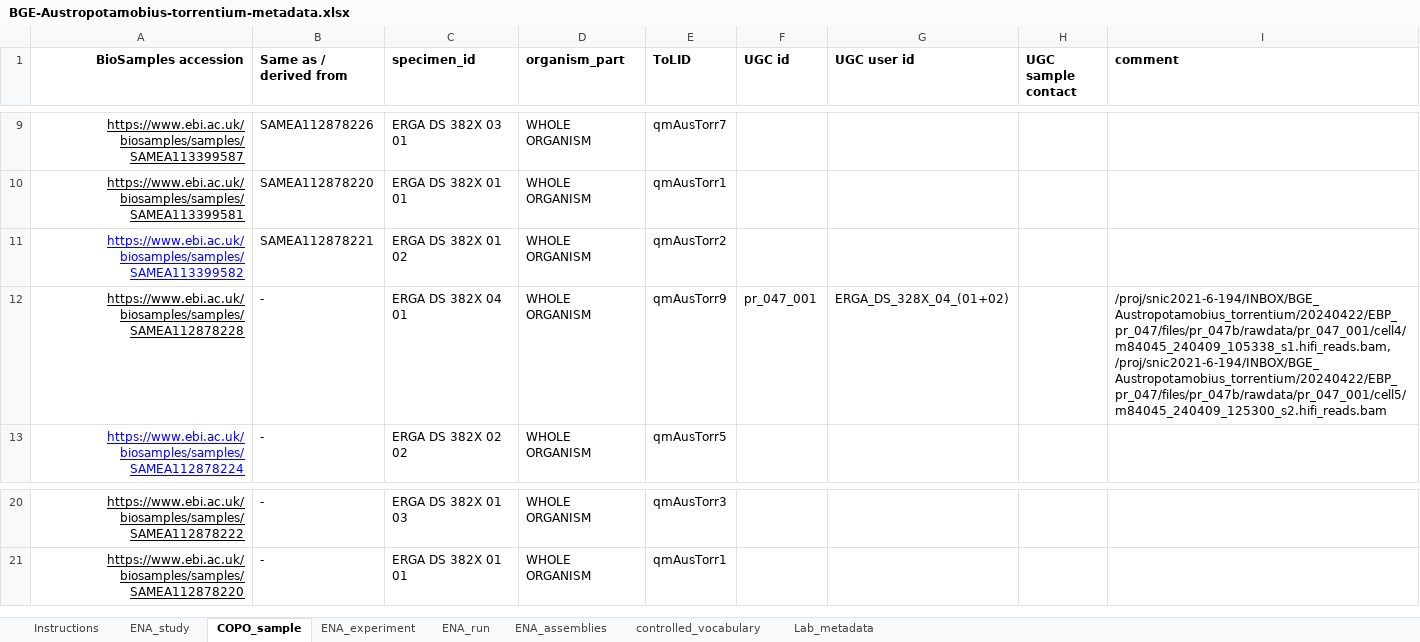
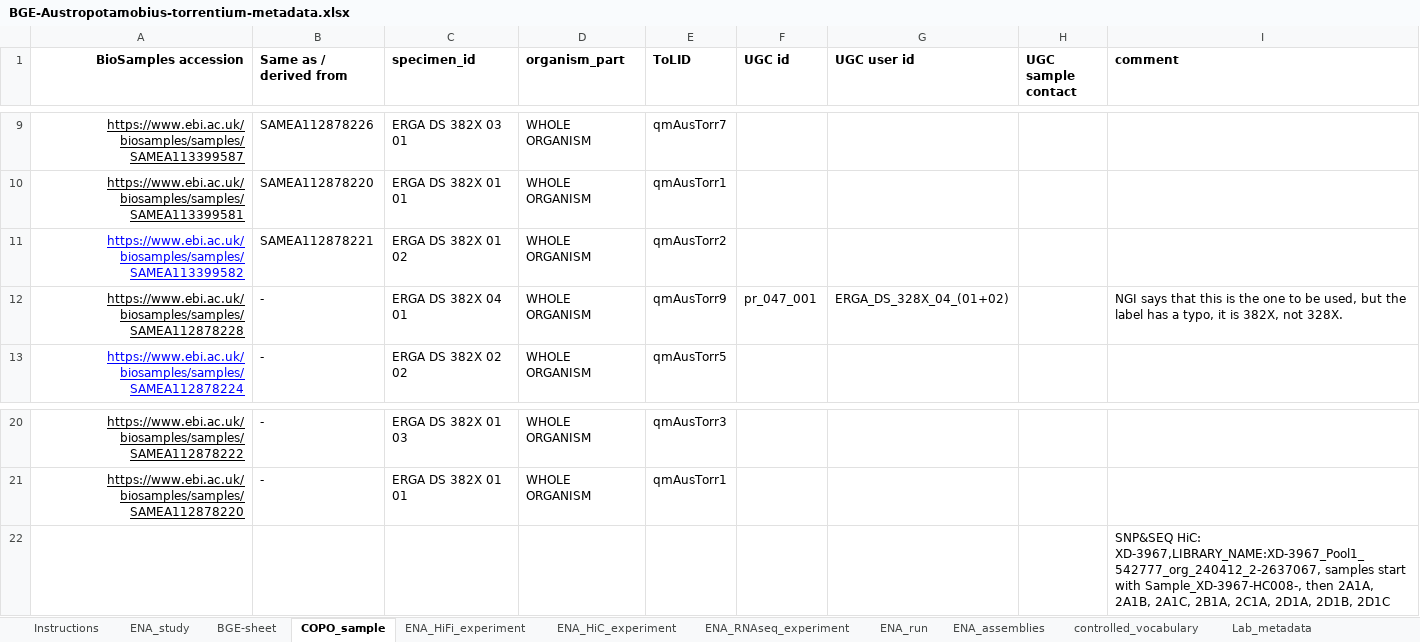
Before and after one commit to NBISweden/data-submission-documentation, an Excel workbook: ENA/BGE-Crayfish/data/BGE-Austropotamobius-torrentium-metadata.xlsx, sheet COPO_sample, drawn as a sheet; only a part is shown, gaps mark what is left out; values as stored, in another font and other column widths than the file's, no borders; charts and pictures not drawn; the diff names each change by its address in the sheet, - before the commit and + after, or states it on an @@ line.

```diff
--- a/ENA/BGE-Crayfish/data/BGE-Austropotamobius-torrentium-metadata.xlsx (sheet COPO_sample)
+++ b/ENA/BGE-Crayfish/data/BGE-Austropotamobius-torrentium-metadata.xlsx (sheet COPO_sample)
-sheet tab: ENA_experiment
+sheet tab: BGE-sheet
+sheet tab: ENA_HiFi_experiment
+sheet tab: ENA_HiC_experiment
+sheet tab: ENA_RNAseq_experiment
-I12 (comment): /proj/snic2021-6-194/INBOX/BGE_Austropotamobius_torrentium/20240422/EBP_pr_047/files/pr_047b/rawdata/pr_047_001/cell4/m84045_240409_105338_s1.hifi_reads.bam, /proj/snic2021-6-194/INBOX/BGE_Austropotamobius_torrentium/20240422/EBP_pr_047/files/pr_047b/rawdata/pr_047_001/cell5/m84045_240409_125300_s2.hifi_reads.bam
+I12 (comment): NGI says that this is the one to be used, but the label has a typo, it is 382X, not 328X.
+row 22:  |  |  |  |  |  |  |  | SNP&SEQ HiC: XD-3967,LIBRARY_NAME:XD-3967_Pool1_542777_org_240412_2-2637067, samples start with Sample_XD-3967-HC008-, then 2A1A, 2A1B, 2A1C, 2B1A, 2C1A, 2D1A, 2D1B, 2D1C
```
Also changed, not shown: sheet ENA_run, sheet ENA_study, charts or pictures, 8 other files.
